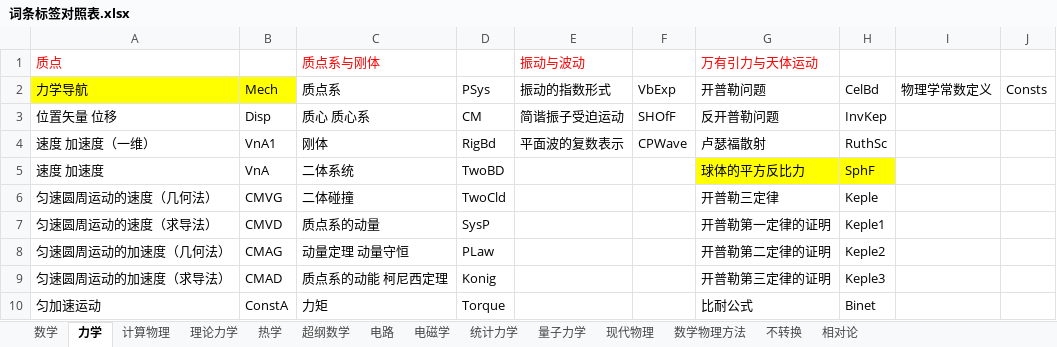
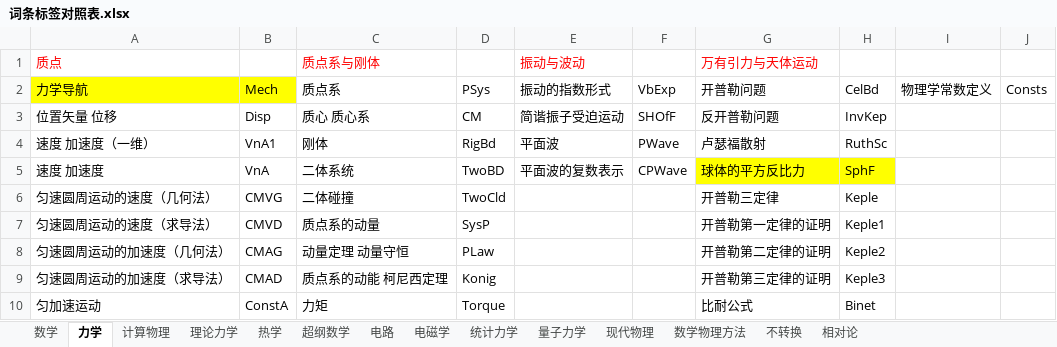
Before and after one commit to wuliwiki/PhysWiki-log, an Excel workbook: 词条标签对照表.xlsx, sheet 力学, drawn as a sheet; only a part is shown; values as stored, in another font and other column widths than the file's, no borders; the diff names each change by its address in the sheet, - before the commit and + after, or states it on an @@ line.

```diff
--- a/词条标签对照表.xlsx (sheet 力学)
+++ b/词条标签对照表.xlsx (sheet 力学)
-E4 (振动与波动): 平面波的复数表示
+E4 (振动与波动): 平面波
-F4: CPWave
+F4: PWave
-E5 (振动与波动): (empty)
+E5 (振动与波动): 平面波的复数表示
-F5: (empty)
+F5: CPWave
```
Also changed, not shown: sheet 数学, timer.xlsx, 8 other files.
